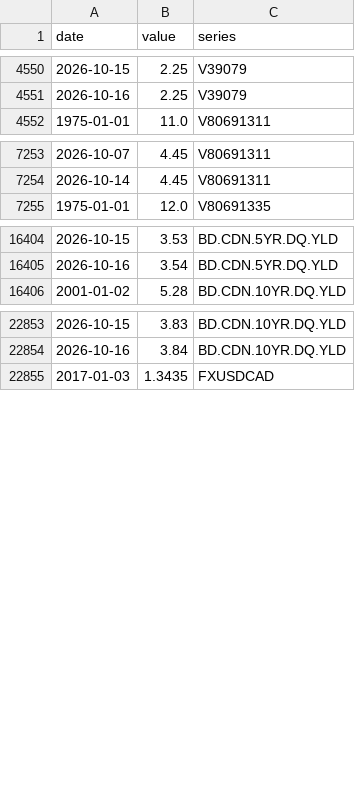
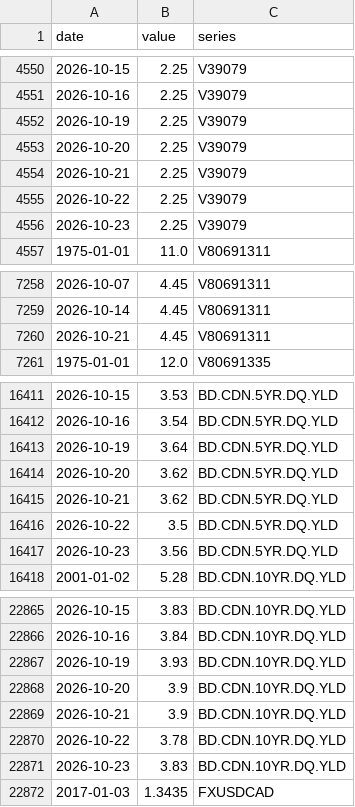
Before and after one commit to vineetbasantani1/canada-property-finance-data, a CSV file: data/boc/boc_rates.csv, drawn as a sheet; only a part is shown, gaps mark what is left out; the diff covers the shown part only; the diff names each change by its address in the sheet, - before the commit and + after, or states it on an @@ line.

```diff
--- a/data/boc/boc_rates.csv
+++ b/data/boc/boc_rates.csv
+row 4552: 2026-10-19 | 2.25 | V39079
+row 4553: 2026-10-20 | 2.25 | V39079
+row 4554: 2026-10-21 | 2.25 | V39079
+row 4555: 2026-10-22 | 2.25 | V39079
+row 4556: 2026-10-23 | 2.25 | V39079
+row 7260: 2026-10-21 | 4.45 | V80691311
+row 16413: 2026-10-19 | 3.64 | BD.CDN.5YR.DQ.YLD
+row 16414: 2026-10-20 | 3.62 | BD.CDN.5YR.DQ.YLD
+row 16415: 2026-10-21 | 3.62 | BD.CDN.5YR.DQ.YLD
+row 16416: 2026-10-22 | 3.5 | BD.CDN.5YR.DQ.YLD
+row 16417: 2026-10-23 | 3.56 | BD.CDN.5YR.DQ.YLD
+row 22867: 2026-10-19 | 3.93 | BD.CDN.10YR.DQ.YLD
+row 22868: 2026-10-20 | 3.9 | BD.CDN.10YR.DQ.YLD
+row 22869: 2026-10-21 | 3.9 | BD.CDN.10YR.DQ.YLD
+row 22870: 2026-10-22 | 3.78 | BD.CDN.10YR.DQ.YLD
+row 22871: 2026-10-23 | 3.83 | BD.CDN.10YR.DQ.YLD
```
Also changed, not shown: 6 added rows elsewhere in this file, data/catalog/open_data_catalog.csv, data/catalog/statcan_candidates.csv, 9 other files.
